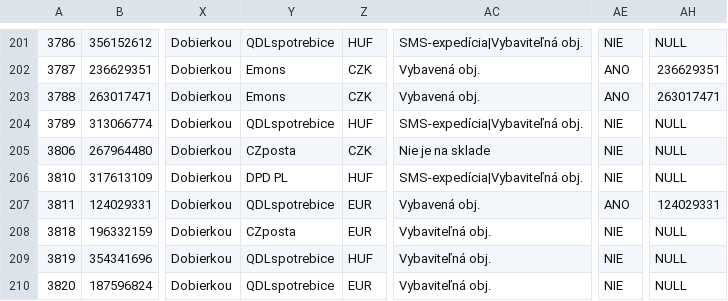
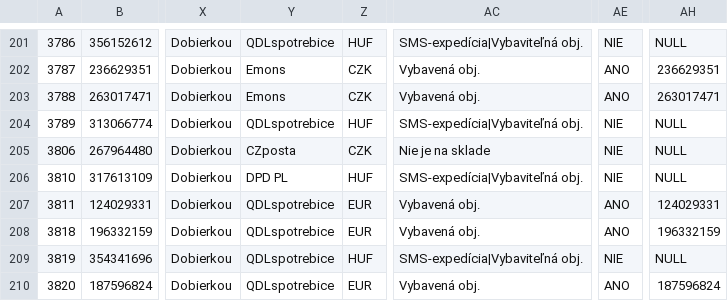
Before and after one commit to siso9993/orders-api, a CSV file: api/pohoda_orders.csv, drawn as a sheet; only a part is shown, gaps mark what is left out; the diff covers the shown part only; the diff names each change by its address in the sheet, - before the commit and + after, or states it on an @@ line.

```diff
--- a/api/pohoda_orders.csv
+++ b/api/pohoda_orders.csv
-Y208: CZposta
+Y208: QDLspotrebice
-AC208: Vybaviteľná obj.
+AC208: Vybavená obj.
-AE208: NIE
+AE208: ANO
-AH208: NULL
+AH208: 196332159
-AC209: Vybaviteľná obj.
+AC209: SMS-expedícia|Vybaviteľná obj.
-AC210: Vybaviteľná obj.
+AC210: Vybavená obj.
-AE210: NIE
+AE210: ANO
-AH210: NULL
+AH210: 187596824
```
Also changed, not shown: 2 added rows and 6 edited cells elsewhere in this file.
